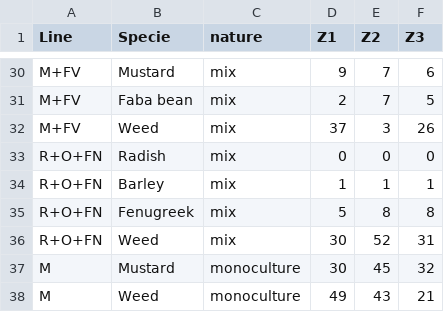
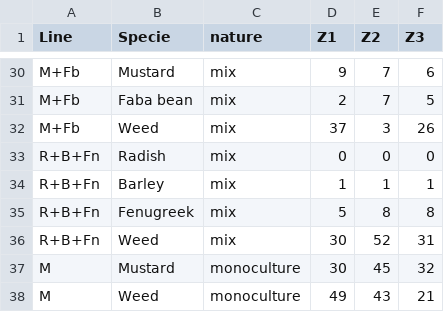
Before and after one commit to coralineGG/vineyards, a CSV file: emergence_rate.csv, drawn as a sheet; only a part is shown, gaps mark what is left out; the diff covers the shown part only; the diff names each change by its address in the sheet, - before the commit and + after, or states it on an @@ line.

```diff
--- a/emergence_rate.csv
+++ b/emergence_rate.csv
-A30:A32 (Line): M+FV
+A30:A32 (Line): M+Fb
-A33:A36 (Line): R+O+FN
+A33:A36 (Line): R+B+Fn
```
Also changed, not shown: 25 edited cells elsewhere in this file, 3_weed_biomass.csv, 4 other files.
